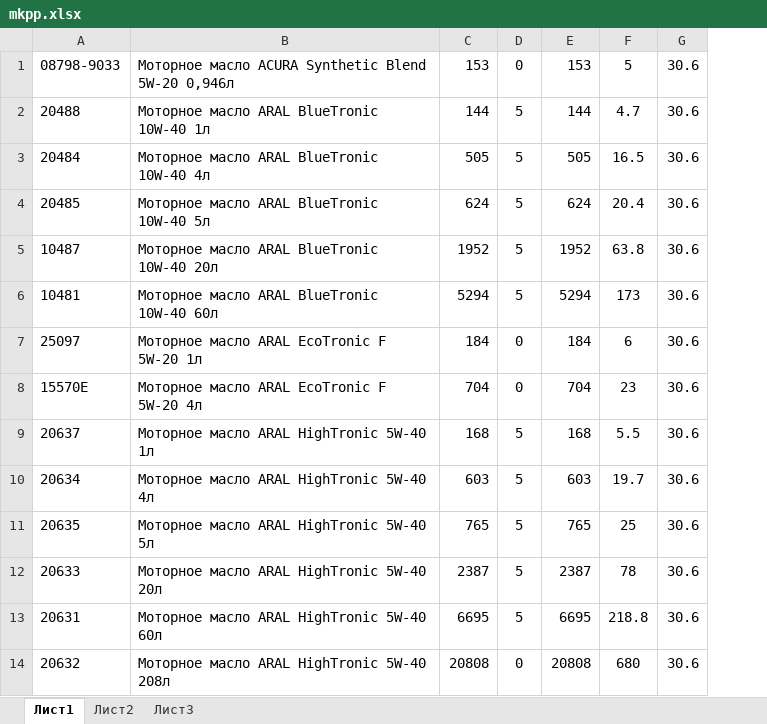
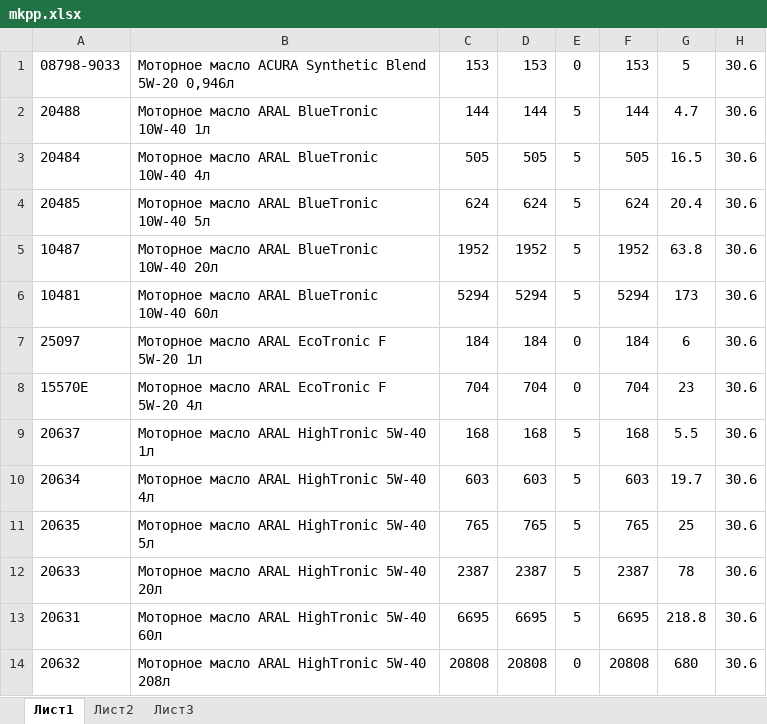
Before and after one commit to painkilerUa/e-commerce-project, an Excel workbook: update_price/prices/mkpp.xlsx, sheet Лист1, drawn as a sheet; only a part is shown; values as stored, in another font and other column widths than the file's, no borders; the diff names each change by its address in the sheet, - before the commit and + after, or states it on an @@ line.

Commit message:
finished import price

```diff
--- a/update_price/prices/mkpp.xlsx (sheet Лист1)
+++ b/update_price/prices/mkpp.xlsx (sheet Лист1)
+column D, rows 1-14: 153 | 144 | 505 | 624 | 1952 | 5294 | 184 | 704 | 168 | 603 | 765 | 2387 | 6695 | 20808
```
Also changed, not shown: formulas that keep their value, 3 other files.
